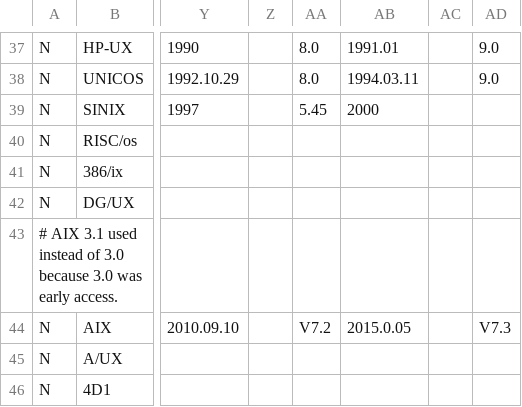
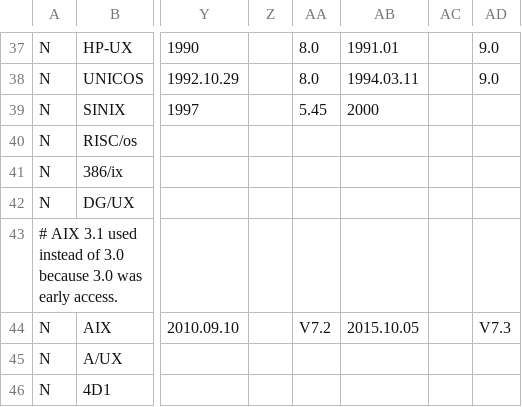
Before and after one commit to Netris89/Unix-Timeline, a CSV file: unxt.csv, drawn as a sheet; only a part is shown, gaps mark what is left out; the diff names each change by its address in the sheet, - before the commit and + after, or states it on an @@ line.

Commit message:
Fix AIX 7.2 release date

```diff
--- a/unxt.csv
+++ b/unxt.csv
-AB44: 2015.0.05
+AB44: 2015.10.05
```
